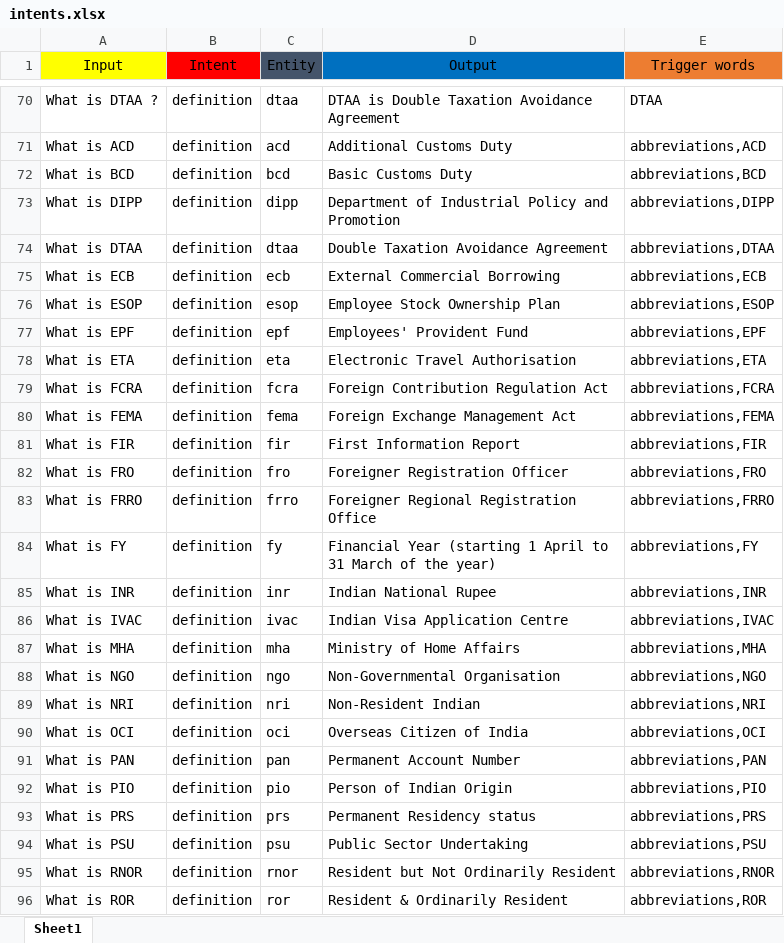
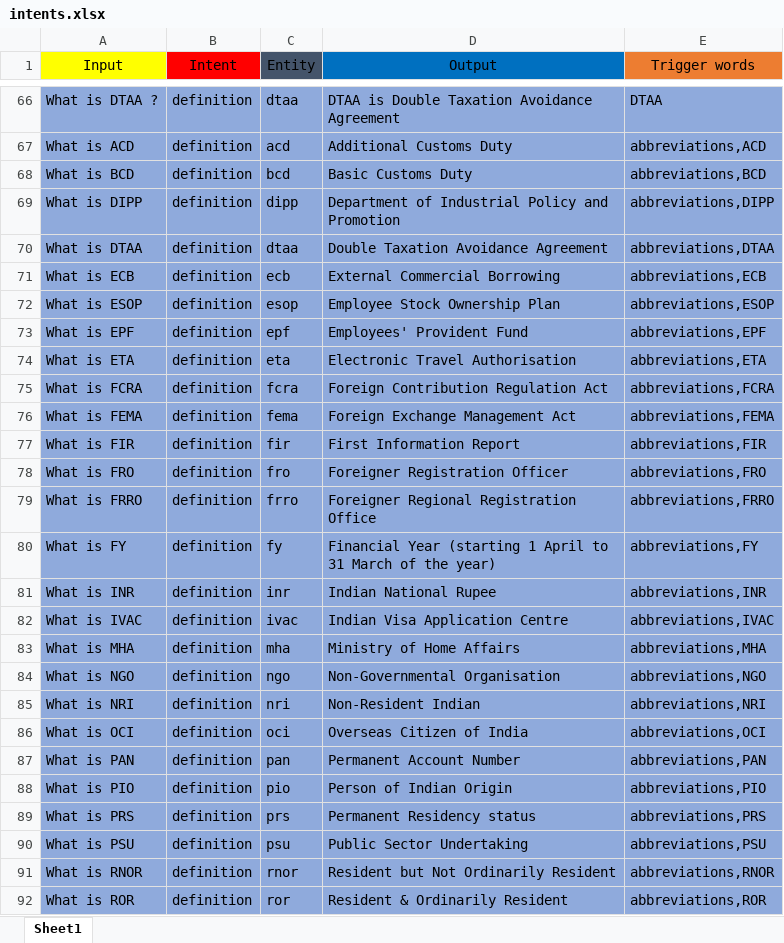
Before and after one commit to sahutkarsh/faq-chat-bot, an Excel workbook: intents.xlsx, sheet Sheet1, drawn as a sheet; only a part is shown, gaps mark what is left out; values as stored, in another font and other column widths than the file's, no borders; addresses are those after the commit; the diff covers the shown part only; the diff names each change by its address in the sheet, - before the commit and + after, or states it on an @@ line.

```diff
--- a/intents.xlsx (sheet Sheet1)
+++ b/intents.xlsx (sheet Sheet1)
-A66:E92 fill: none
+A66:E92 fill: #8FAADC
```
Also changed, not shown: 1 added row, 7 removed rows, 4 edited cells and cell formats elsewhere in this sheet, 6 other files.
